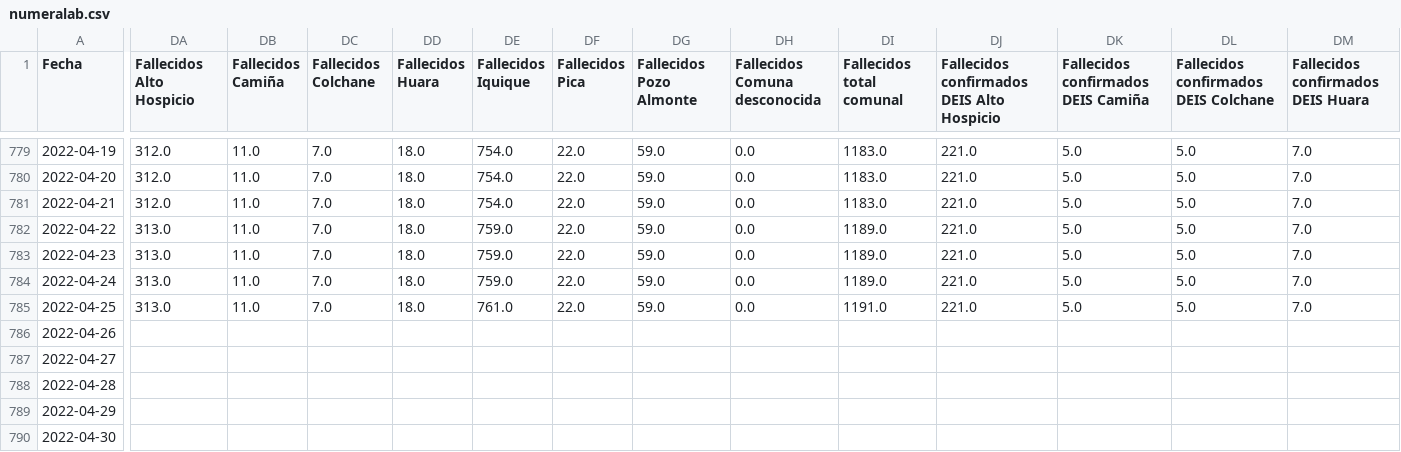
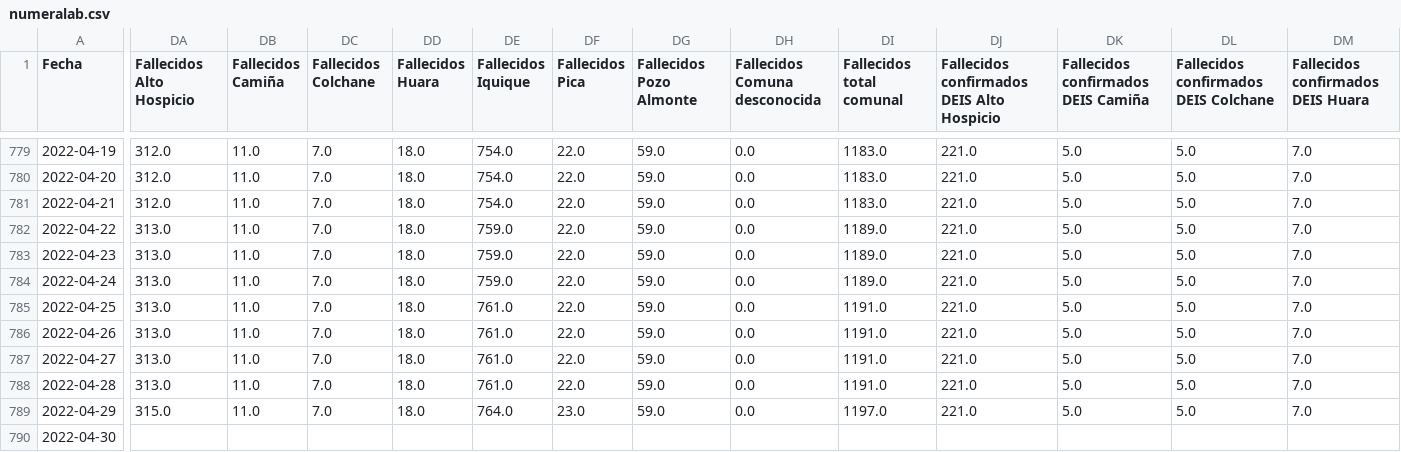
Before and after one commit to pandemiaventana/pandemiaventana, a CSV file: out/site/csv/numeralab.csv, drawn as a sheet; only a part is shown, gaps mark what is left out; the diff covers the shown part only; the diff names each change by its address in the sheet, - before the commit and + after, or states it on an @@ line.

```diff
--- a/out/site/csv/numeralab.csv
+++ b/out/site/csv/numeralab.csv
-DA786:DA788 (Fallecidos Alto Hospicio): (empty)
+DA786:DA788 (Fallecidos Alto Hospicio): 313.0
-DB786:DB789 (Fallecidos Camiña): (empty)
+DB786:DB789 (Fallecidos Camiña): 11.0
-DC786:DC789 (Fallecidos Colchane): (empty)
+DC786:DC789 (Fallecidos Colchane): 7.0
-DD786:DD789 (Fallecidos Huara): (empty)
+DD786:DD789 (Fallecidos Huara): 18.0
-DE786:DE788 (Fallecidos Iquique): (empty)
+DE786:DE788 (Fallecidos Iquique): 761.0
-DF786:DF788 (Fallecidos Pica): (empty)
+DF786:DF788 (Fallecidos Pica): 22.0
-DG786:DG789 (Fallecidos Pozo Almonte): (empty)
+DG786:DG789 (Fallecidos Pozo Almonte): 59.0
-DH786:DH789 (Fallecidos Comuna desconocida): (empty)
+DH786:DH789 (Fallecidos Comuna desconocida): 0.0
-DI786:DI788 (Fallecidos total comunal): (empty)
+DI786:DI788 (Fallecidos total comunal): 1191.0
-DJ786:DJ789: (empty)
+DJ786:DJ789: 221.0
-DK786:DK789: (empty)
+DK786:DK789: 5.0
-DL786:DL789: (empty)
+DL786:DL789: 5.0
-DM786:DM789: (empty)
+DM786:DM789: 7.0
-DA789 (Fallecidos Alto Hospicio): (empty)
+DA789 (Fallecidos Alto Hospicio): 315.0
-DE789 (Fallecidos Iquique): (empty)
+DE789 (Fallecidos Iquique): 764.0
-DF789 (Fallecidos Pica): (empty)
+DF789 (Fallecidos Pica): 23.0
-DI789 (Fallecidos total comunal): (empty)
+DI789 (Fallecidos total comunal): 1197.0
```
Also changed, not shown: 92 edited cells elsewhere in this file, out/site/csv/data14.csv, out/site/csv/data15.csv, 45 other files.
